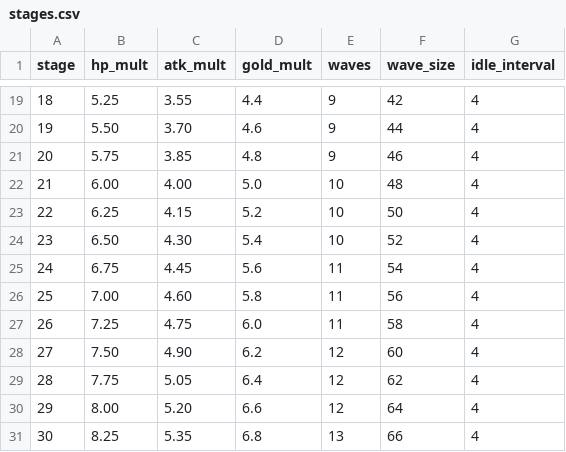
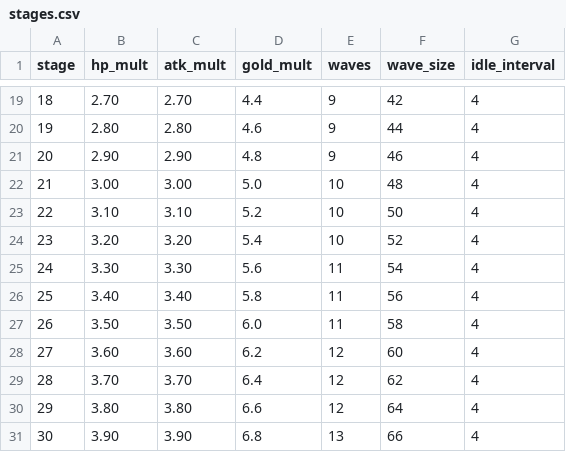
Before and after one commit to ILSEONG/CastleRPG, a CSV file: data/stages.csv, drawn as a sheet; only a part is shown, gaps mark what is left out; the diff covers the shown part only.

```diff
--- a/data/stages.csv
+++ b/data/stages.csv
@@ -19,13 +19,13 @@ stage,hp_mult,atk_mult,gold_mult,waves,wave_size,idle_interval
-18,5.25,3.55,4.4,9,42,4
-19,5.50,3.70,4.6,9,44,4
-20,5.75,3.85,4.8,9,46,4
-21,6.00,4.00,5.0,10,48,4
-22,6.25,4.15,5.2,10,50,4
-23,6.50,4.30,5.4,10,52,4
-24,6.75,4.45,5.6,11,54,4
-25,7.00,4.60,5.8,11,56,4
-26,7.25,4.75,6.0,11,58,4
-27,7.50,4.90,6.2,12,60,4
-28,7.75,5.05,6.4,12,62,4
-29,8.00,5.20,6.6,12,64,4
-30,8.25,5.35,6.8,13,66,4
+18,2.70,2.70,4.4,9,42,4
+19,2.80,2.80,4.6,9,44,4
+20,2.90,2.90,4.8,9,46,4
+21,3.00,3.00,5.0,10,48,4
+22,3.10,3.10,5.2,10,50,4
+23,3.20,3.20,5.4,10,52,4
+24,3.30,3.30,5.6,11,54,4
+25,3.40,3.40,5.8,11,56,4
+26,3.50,3.50,6.0,11,58,4
+27,3.60,3.60,6.2,12,60,4
+28,3.70,3.70,6.4,12,62,4
+29,3.80,3.80,6.6,12,64,4
+30,3.90,3.90,6.8,13,66,4
```
Also changed, not shown: 32 edited cells elsewhere in this file, 7 other files.
